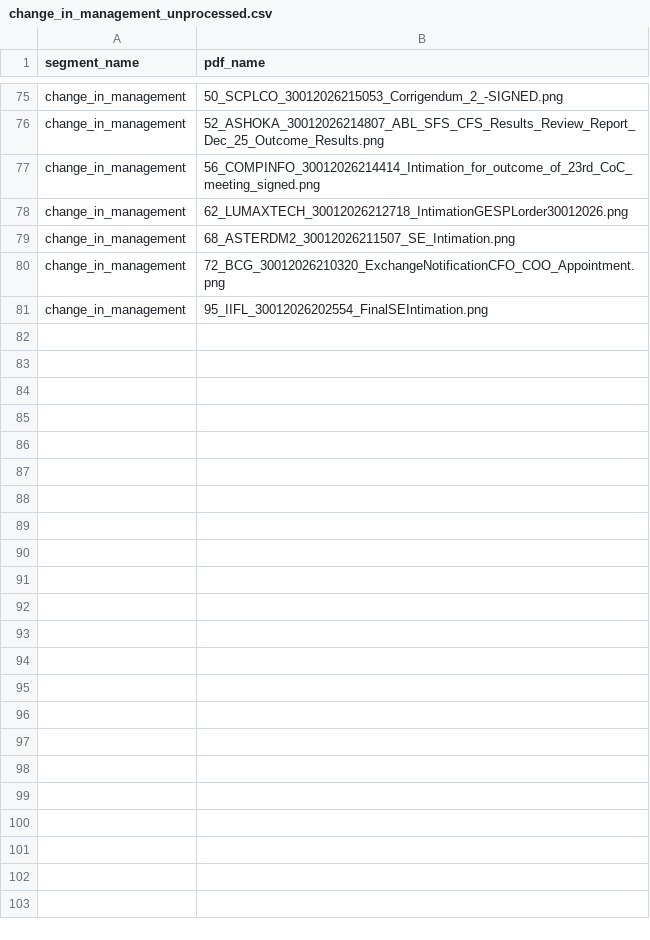
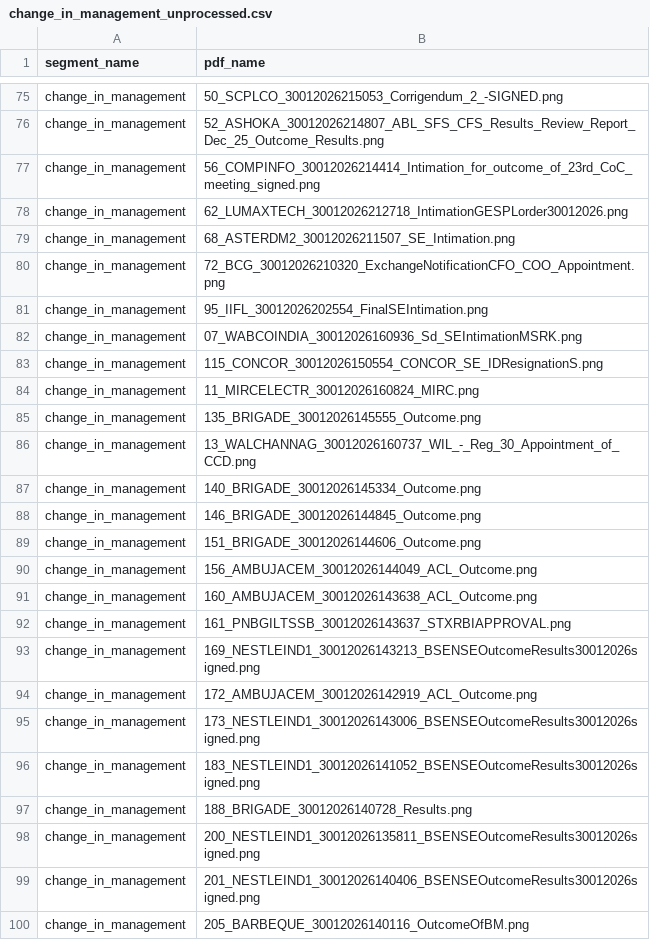
Before and after one commit to ambati-abhiraam/NIITHIPEAK, a CSV file: database/change_in_management_unprocessed.csv, drawn as a sheet; only a part is shown, gaps mark what is left out; the diff covers the shown part only; the diff names each change by its address in the sheet, - before the commit and + after, or states it on an @@ line.

```diff
--- a/database/change_in_management_unprocessed.csv
+++ b/database/change_in_management_unprocessed.csv
+row 82: change_in_management | 07_WABCOINDIA_30012026160936_Sd_SEIntimationMSRK.png
+row 83: change_in_management | 115_CONCOR_30012026150554_CONCOR_SE_IDResignationS.png
+row 84: change_in_management | 11_MIRCELECTR_30012026160824_MIRC.png
+row 85: change_in_management | 135_BRIGADE_30012026145555_Outcome.png
+row 86: change_in_management | 13_WALCHANNAG_30012026160737_WIL_-_Reg_30_Appointment_of_CCD.png
+row 87: change_in_management | 140_BRIGADE_30012026145334_Outcome.png
+row 88: change_in_management | 146_BRIGADE_30012026144845_Outcome.png
+row 89: change_in_management | 151_BRIGADE_30012026144606_Outcome.png
+row 90: change_in_management | 156_AMBUJACEM_30012026144049_ACL_Outcome.png
+row 91: change_in_management | 160_AMBUJACEM_30012026143638_ACL_Outcome.png
+row 92: change_in_management | 161_PNBGILTSSB_30012026143637_STXRBIAPPROVAL.png
+row 93: change_in_management | 169_NESTLEIND1_30012026143213_BSENSEOutcomeResults30012026signed.png
+row 94: change_in_management | 172_AMBUJACEM_30012026142919_ACL_Outcome.png
+row 95: change_in_management | 173_NESTLEIND1_30012026143006_BSENSEOutcomeResults30012026signed.png
+row 96: change_in_management | 183_NESTLEIND1_30012026141052_BSENSEOutcomeResults30012026signed.png
+row 97: change_in_management | 188_BRIGADE_30012026140728_Results.png
+row 98: change_in_management | 200_NESTLEIND1_30012026135811_BSENSEOutcomeResults30012026signed.png
+row 99: change_in_management | 201_NESTLEIND1_30012026140406_BSENSEOutcomeResults30012026signed.png
+row 100: change_in_management | 205_BARBEQUE_30012026140116_OutcomeOfBM.png
```
Also changed, not shown: 44 added rows elsewhere in this file, database/_unsegmented.csv, database/esops_unprocessed.csv, 21 other files.
